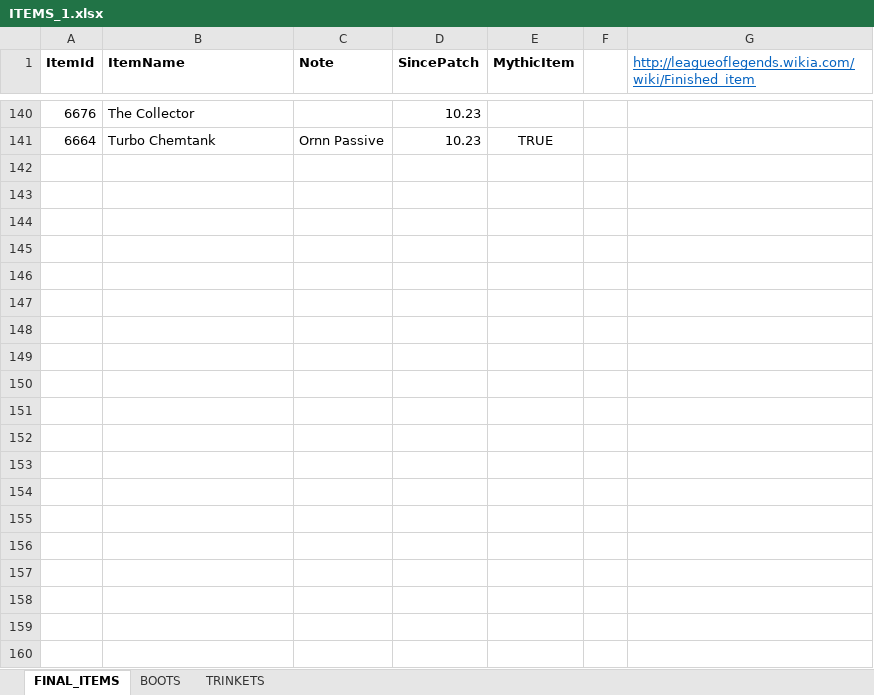
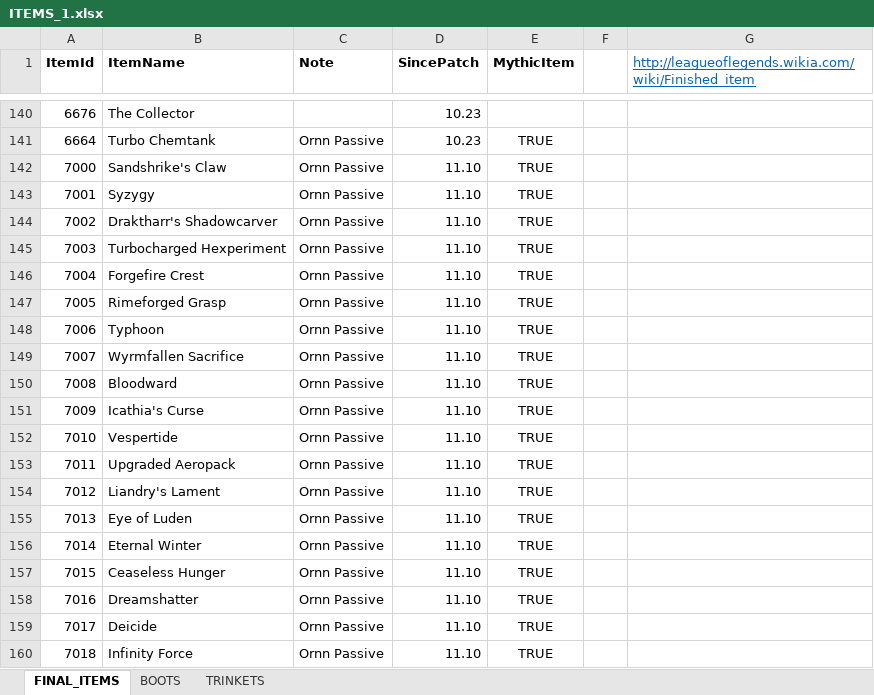
Before and after one commit to hk86/lolvvv-assets, an Excel workbook: private/ITEMS_1.xlsx, sheet FINAL_ITEMS, drawn as a sheet; only a part is shown, gaps mark what is left out; values as stored, in another font and other column widths than the file's, no borders; the diff covers the shown part only; the diff names each change by its address in the sheet, - before the commit and + after, or states it on an @@ line.

Commit message:
items list updated

```diff
--- a/private/ITEMS_1.xlsx (sheet FINAL_ITEMS)
+++ b/private/ITEMS_1.xlsx (sheet FINAL_ITEMS)
+row 142: 7000 | Sandshrike's Claw | Ornn Passive | 11.10 | TRUE
+row 143: 7001 | Syzygy | Ornn Passive | 11.10 | TRUE
+row 144: 7002 | Draktharr's Shadowcarver | Ornn Passive | 11.10 | TRUE
+row 145: 7003 | Turbocharged Hexperiment | Ornn Passive | 11.10 | TRUE
+row 146: 7004 | Forgefire Crest | Ornn Passive | 11.10 | TRUE
+row 147: 7005 | Rimeforged Grasp | Ornn Passive | 11.10 | TRUE
+row 148: 7006 | Typhoon | Ornn Passive | 11.10 | TRUE
+row 149: 7007 | Wyrmfallen Sacrifice | Ornn Passive | 11.10 | TRUE
+row 150: 7008 | Bloodward | Ornn Passive | 11.10 | TRUE
+row 151: 7009 | Icathia's Curse | Ornn Passive | 11.10 | TRUE
+row 152: 7010 | Vespertide | Ornn Passive | 11.10 | TRUE
+row 153: 7011 | Upgraded Aeropack | Ornn Passive | 11.10 | TRUE
+row 154: 7012 | Liandry's Lament | Ornn Passive | 11.10 | TRUE
+row 155: 7013 | Eye of Luden | Ornn Passive | 11.10 | TRUE
+row 156: 7014 | Eternal Winter | Ornn Passive | 11.10 | TRUE
+row 157: 7015 | Ceaseless Hunger | Ornn Passive | 11.10 | TRUE
+row 158: 7016 | Dreamshatter | Ornn Passive | 11.10 | TRUE
+row 159: 7017 | Deicide | Ornn Passive | 11.10 | TRUE
+row 160: 7018 | Infinity Force | Ornn Passive | 11.10 | TRUE
```
Also changed, not shown: 12 added rows and 1 edited cell elsewhere in this sheet.
